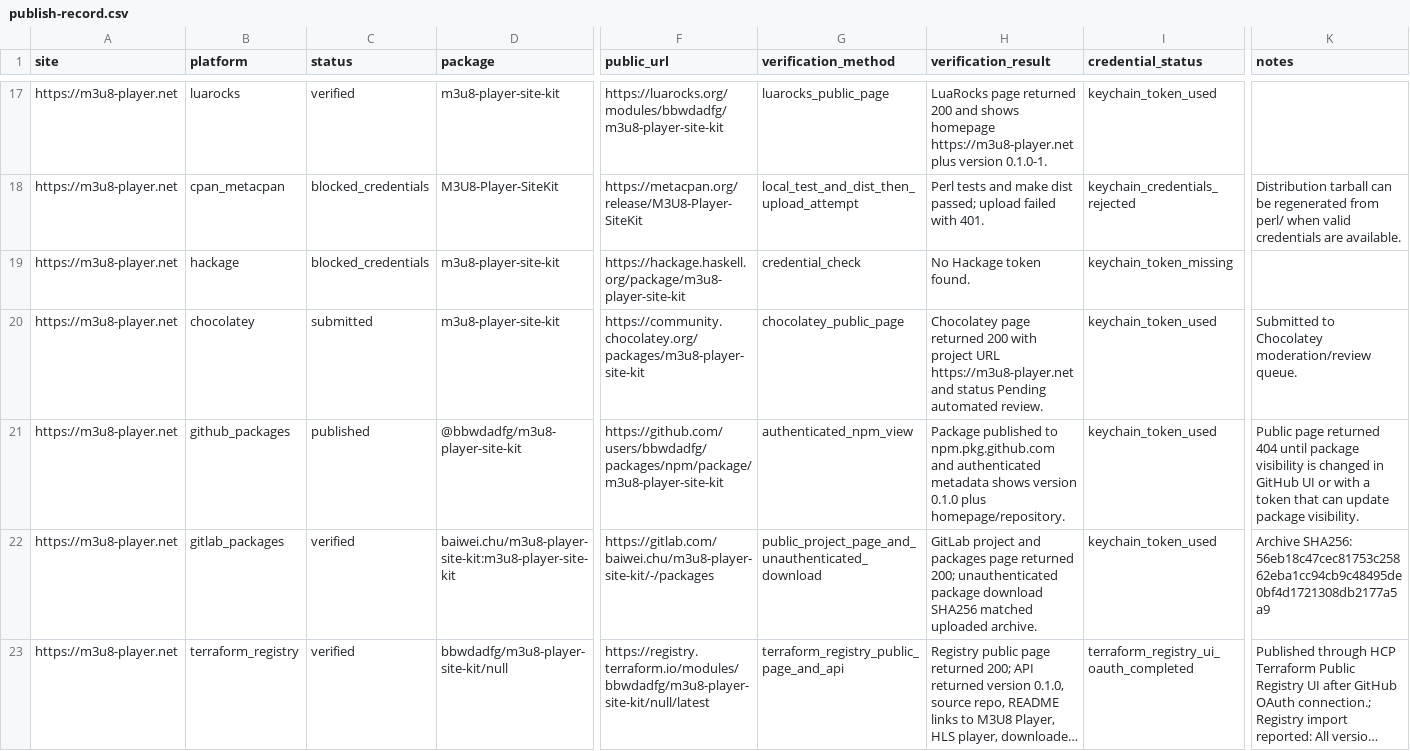
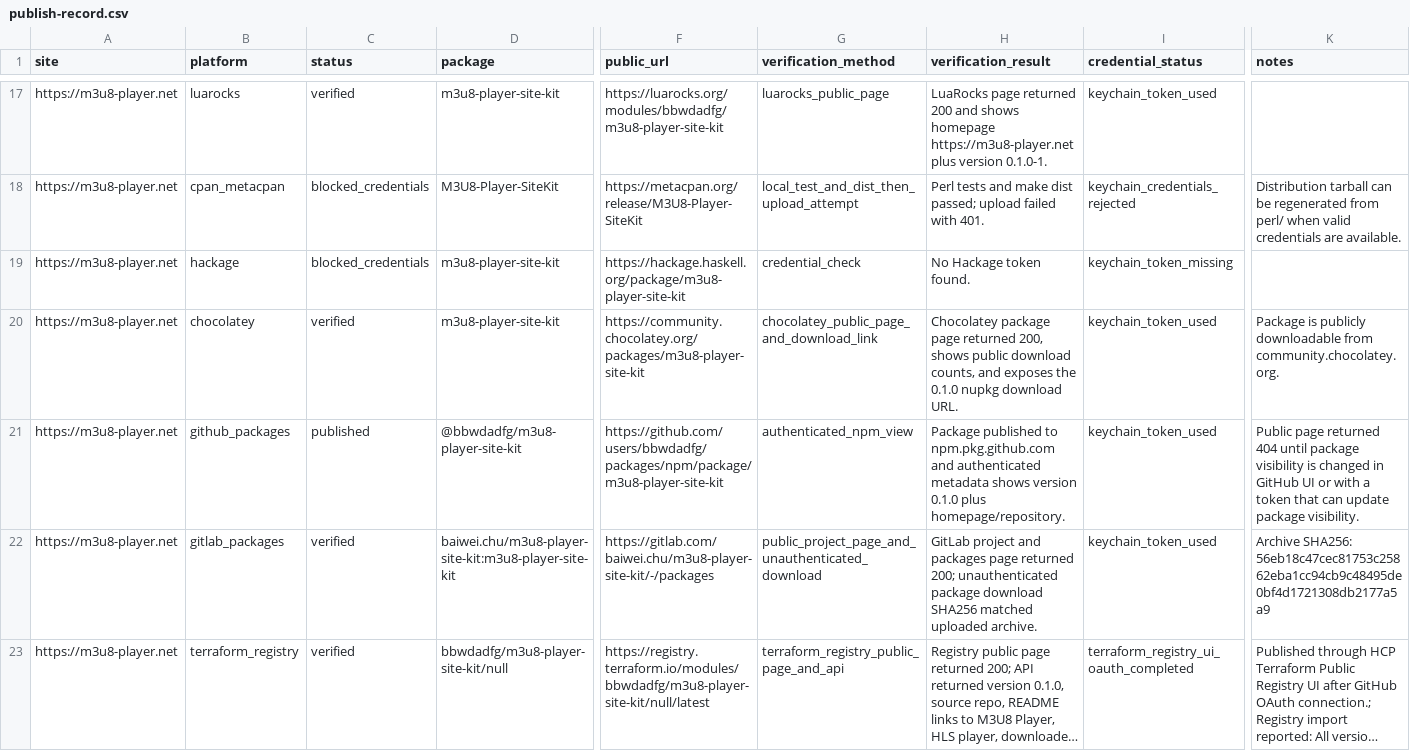
Before and after one commit to bbwdadfg/m3u8-player-site-kit, a CSV file: publish-record.csv, drawn as a sheet; only a part is shown, gaps mark what is left out; long unchanged cells end in …; the diff covers the shown part only; the diff names each change by its address in the sheet, - before the commit and + after, or states it on an @@ line.

```diff
--- a/publish-record.csv
+++ b/publish-record.csv
-C20 (status): submitted
+C20 (status): verified
-G20 (verification_method): chocolatey_public_page
+G20 (verification_method): chocolatey_public_page_and_download_link
-H20 (verification_result): Chocolatey page returned 200 with project URL https://m3u8-player.net and status Pending automated review.
+H20 (verification_result): Chocolatey package page returned 200, shows public download counts, and exposes the 0.1.0 nupkg download URL.
-K20 (notes): Submitted to Chocolatey moderation/review queue.
+K20 (notes): Package is publicly downloadable from community.chocolatey.org.
```
Also changed, not shown: 4 edited cells elsewhere in this file, 3 other files.
